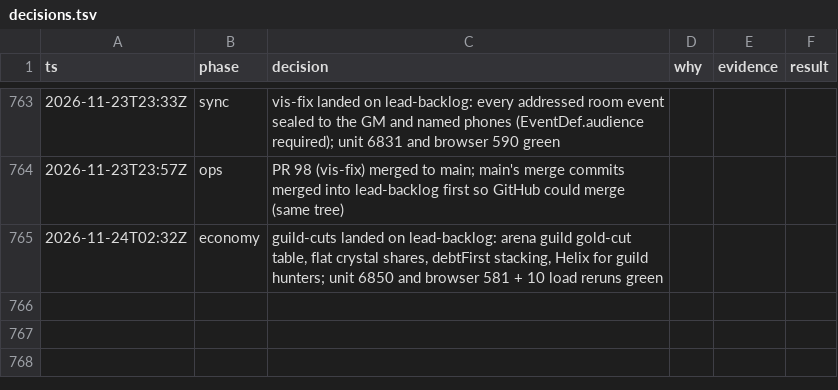
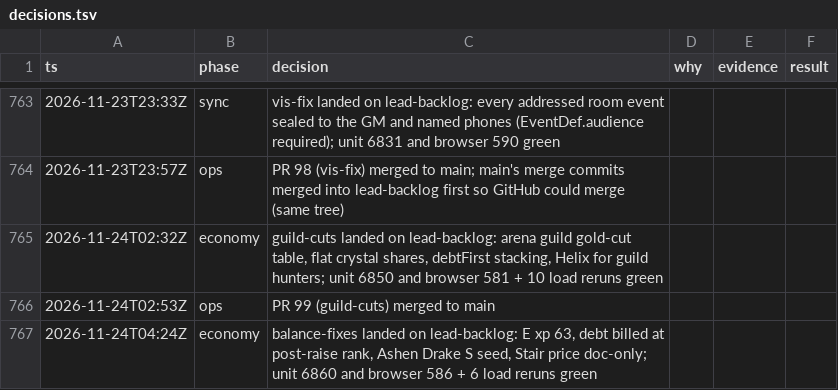
Before and after one commit to makoots-png/System-gaming-public, a TSV file: docs/agent-handoff/decisions.tsv, drawn as a sheet; only a part is shown, gaps mark what is left out; the diff names each change by its address in the sheet, - before the commit and + after, or states it on an @@ line.

```diff
--- a/docs/agent-handoff/decisions.tsv
+++ b/docs/agent-handoff/decisions.tsv
+row 766: 2026-11-24T02:53Z | ops | PR 99 (guild-cuts) merged to main
+row 767: 2026-11-24T04:24Z | economy | balance-fixes landed on lead-backlog: E xp 63, debt billed at post-raise rank, Ashen Drake S seed, Stair price doc-only; unit 6860 and browser 586 + 6 load reruns green
```
Also changed, not shown: 18 other files.
